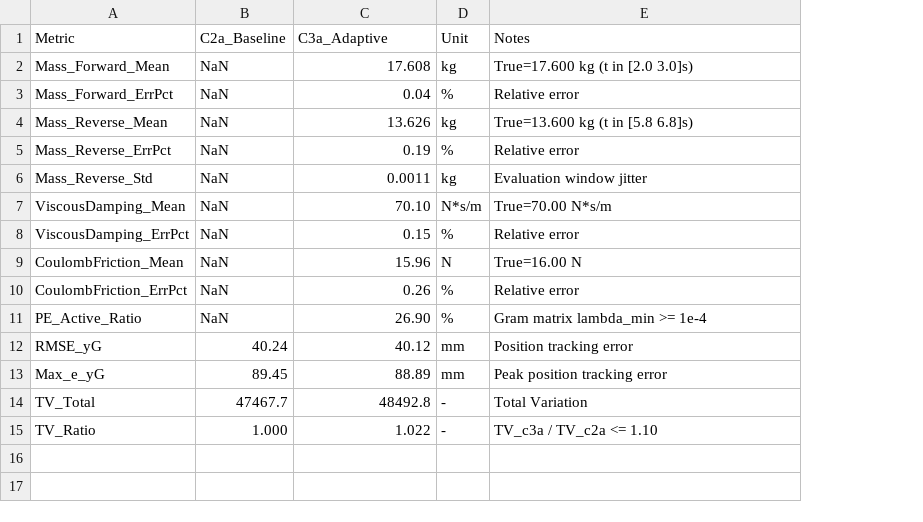
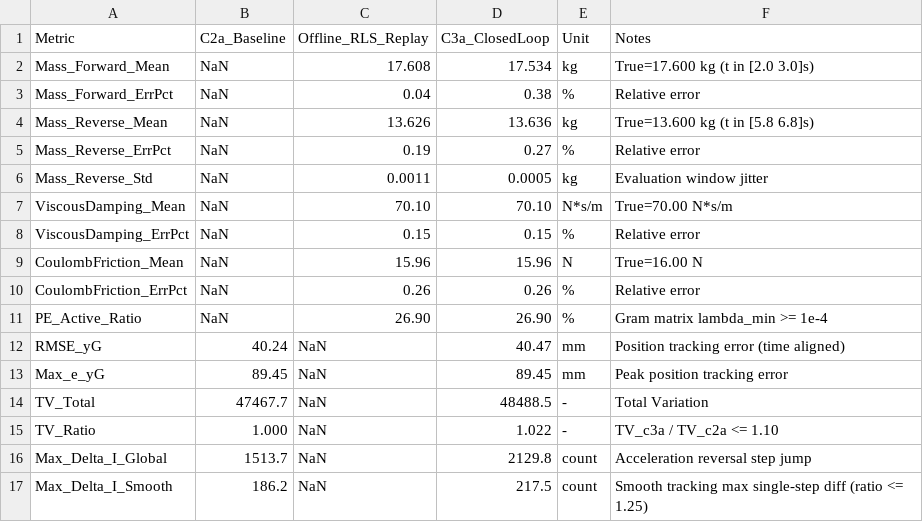
Before and after one commit to comhza007-prog/essay, a CSV file: step3_adaptive_rls/step3a_metrics_summary.csv, drawn as a sheet; addresses are those after the commit; the diff names each change by its address in the sheet, - before the commit and + after, or states it on an @@ line.

Commit message:
fix(step3a): implement projected RLS, time alignment, closed-loop quantization feedback, and revised two-stage convergence criteria

```diff
--- a/step3_adaptive_rls/step3a_metrics_summary.csv
+++ b/step3_adaptive_rls/step3a_metrics_summary.csv
+column D (C3a_ClosedLoop), rows 2-15: 17.534 | 0.38 | 13.636 | 0.27 | 0.0005 | 70.10 | 0.15 | 15.96 | 0.26 | 26.90 | 40.47 | 89.45 | 48488.5 | 1.022
-C1: C3a_Adaptive
+C1: Offline_RLS_Replay
-C12 (Offline_RLS_Replay): 40.12
+C12 (Offline_RLS_Replay): NaN
-F12 (Notes): Position tracking error
+F12 (Notes): Position tracking error (time aligned)
-C13 (Offline_RLS_Replay): 88.89
+C13 (Offline_RLS_Replay): NaN
-C14 (Offline_RLS_Replay): 48492.8
+C14 (Offline_RLS_Replay): NaN
-C15 (Offline_RLS_Replay): 1.022
+C15 (Offline_RLS_Replay): NaN
+row 16: Max_Delta_I_Global | 1513.7 | NaN | 2129.8 | count | Acceleration reversal step jump
+row 17: Max_Delta_I_Smooth | 186.2 | NaN | 217.5 | count | Smooth tracking max single-step diff (ratio <= 1.25)
```
Also changed, not shown: 11 other files.
